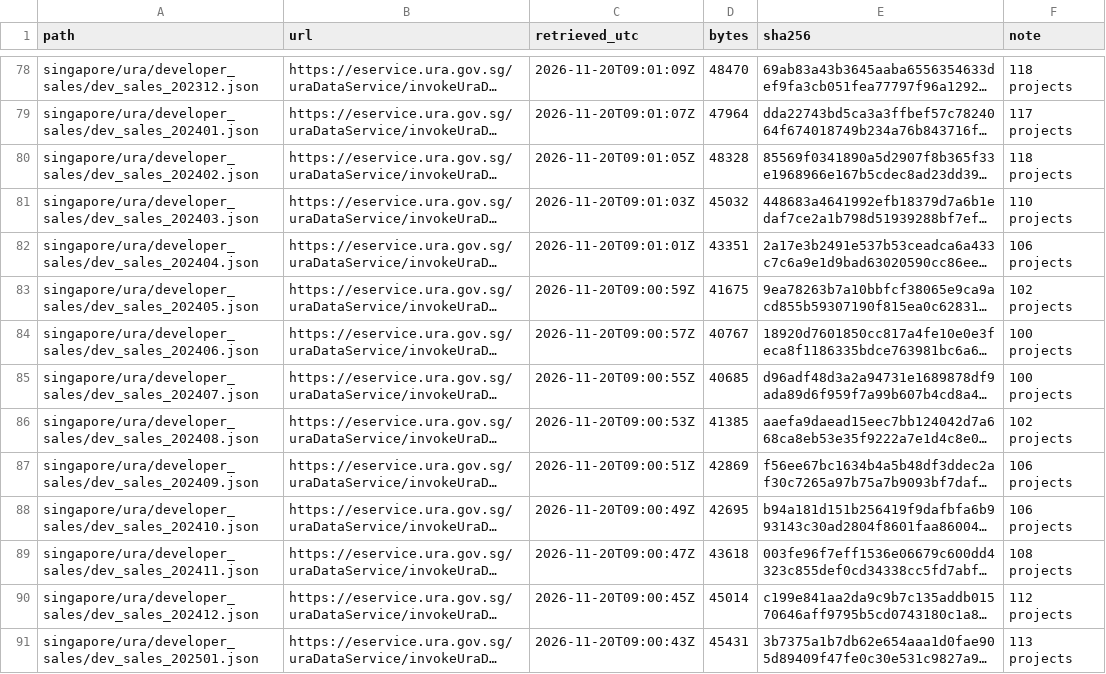
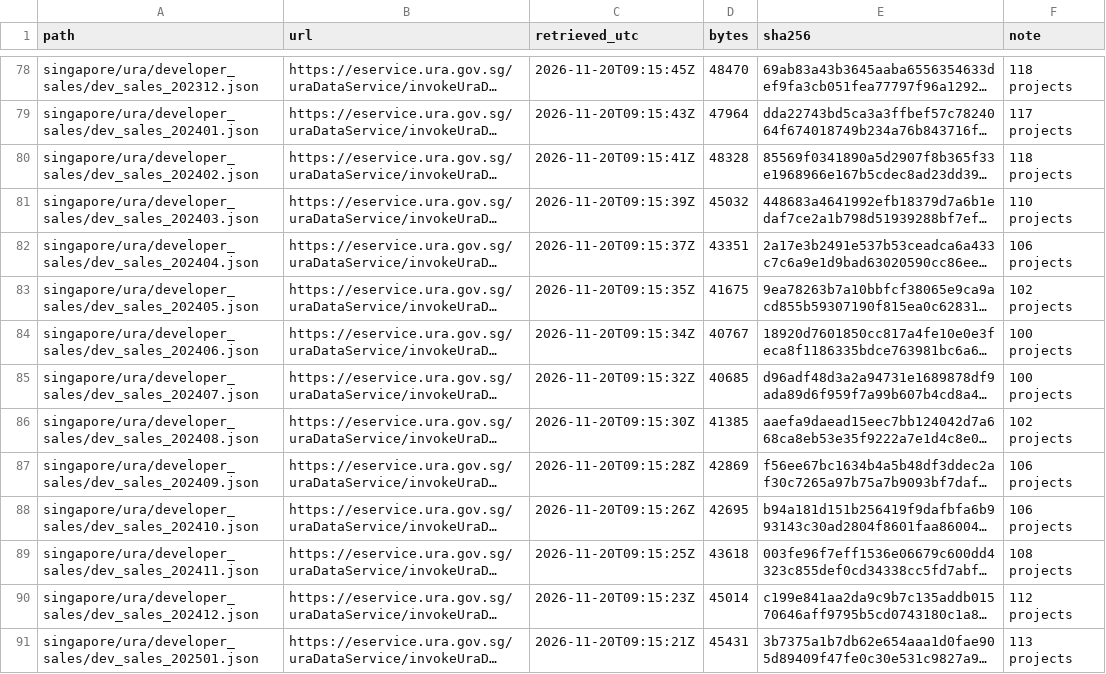
Before and after one commit to JonathanPhungESCP/housing-fundamentals-thesis, a CSV file: data/raw/MANIFEST.csv, drawn as a sheet; only a part is shown, gaps mark what is left out; long unchanged cells end in …; the diff covers the shown part only; the diff names each change by its address in the sheet, - before the commit and + after, or states it on an @@ line.

```diff
--- a/data/raw/MANIFEST.csv
+++ b/data/raw/MANIFEST.csv
-C78 (retrieved_utc): 2026-11-20T09:01:09Z
+C78 (retrieved_utc): 2026-11-20T09:15:45Z
-C79 (retrieved_utc): 2026-11-20T09:01:07Z
+C79 (retrieved_utc): 2026-11-20T09:15:43Z
-C80 (retrieved_utc): 2026-11-20T09:01:05Z
+C80 (retrieved_utc): 2026-11-20T09:15:41Z
-C81 (retrieved_utc): 2026-11-20T09:01:03Z
+C81 (retrieved_utc): 2026-11-20T09:15:39Z
-C82 (retrieved_utc): 2026-11-20T09:01:01Z
+C82 (retrieved_utc): 2026-11-20T09:15:37Z
-C83 (retrieved_utc): 2026-11-20T09:00:59Z
+C83 (retrieved_utc): 2026-11-20T09:15:35Z
-C84 (retrieved_utc): 2026-11-20T09:00:57Z
+C84 (retrieved_utc): 2026-11-20T09:15:34Z
-C85 (retrieved_utc): 2026-11-20T09:00:55Z
+C85 (retrieved_utc): 2026-11-20T09:15:32Z
-C86 (retrieved_utc): 2026-11-20T09:00:53Z
+C86 (retrieved_utc): 2026-11-20T09:15:30Z
-C87 (retrieved_utc): 2026-11-20T09:00:51Z
+C87 (retrieved_utc): 2026-11-20T09:15:28Z
-C88 (retrieved_utc): 2026-11-20T09:00:49Z
+C88 (retrieved_utc): 2026-11-20T09:15:26Z
-C89 (retrieved_utc): 2026-11-20T09:00:47Z
+C89 (retrieved_utc): 2026-11-20T09:15:25Z
-C90 (retrieved_utc): 2026-11-20T09:00:45Z
+C90 (retrieved_utc): 2026-11-20T09:15:23Z
-C91 (retrieved_utc): 2026-11-20T09:00:43Z
+C91 (retrieved_utc): 2026-11-20T09:15:21Z
```
Also changed, not shown: 76 edited cells elsewhere in this file, 1 other file.
